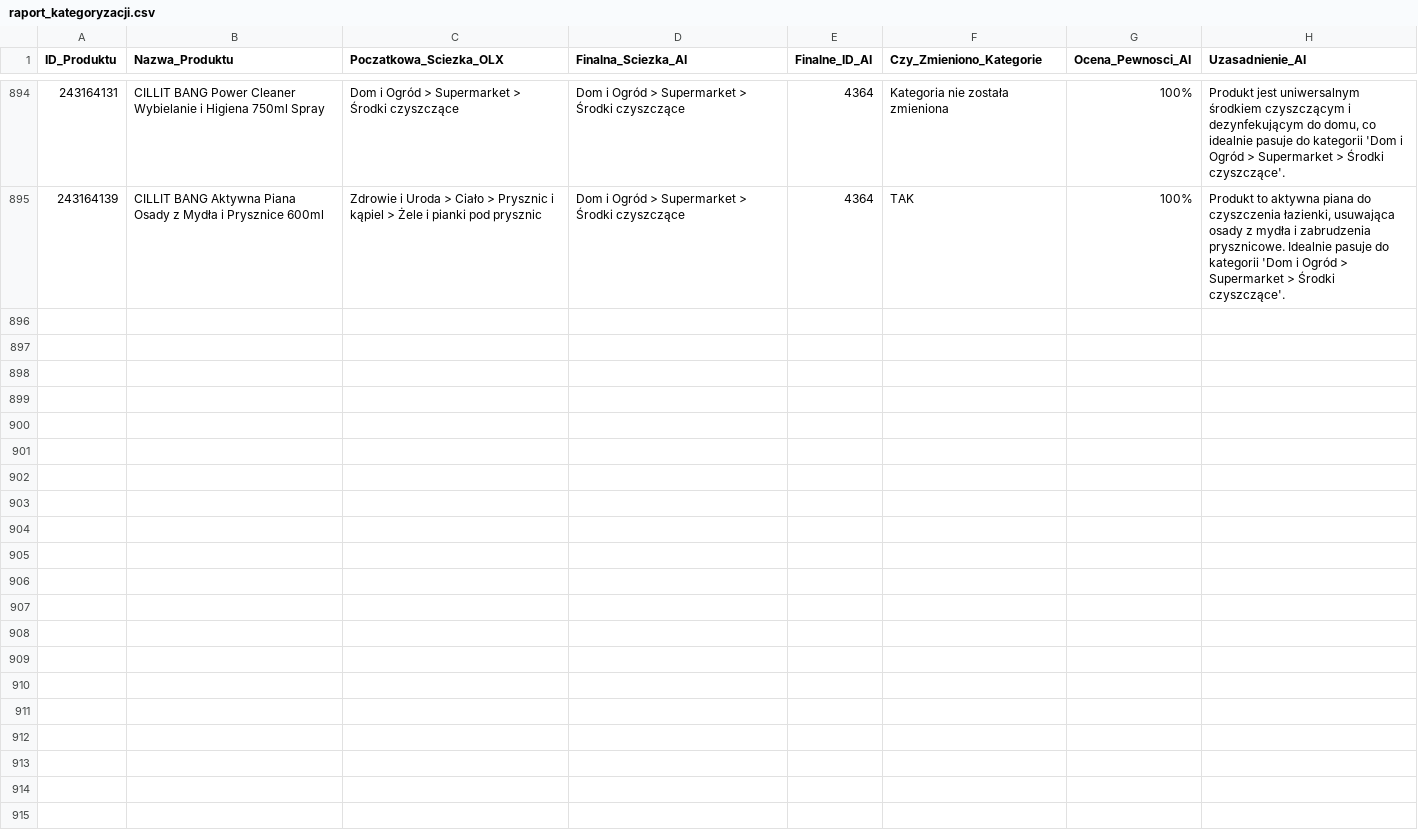
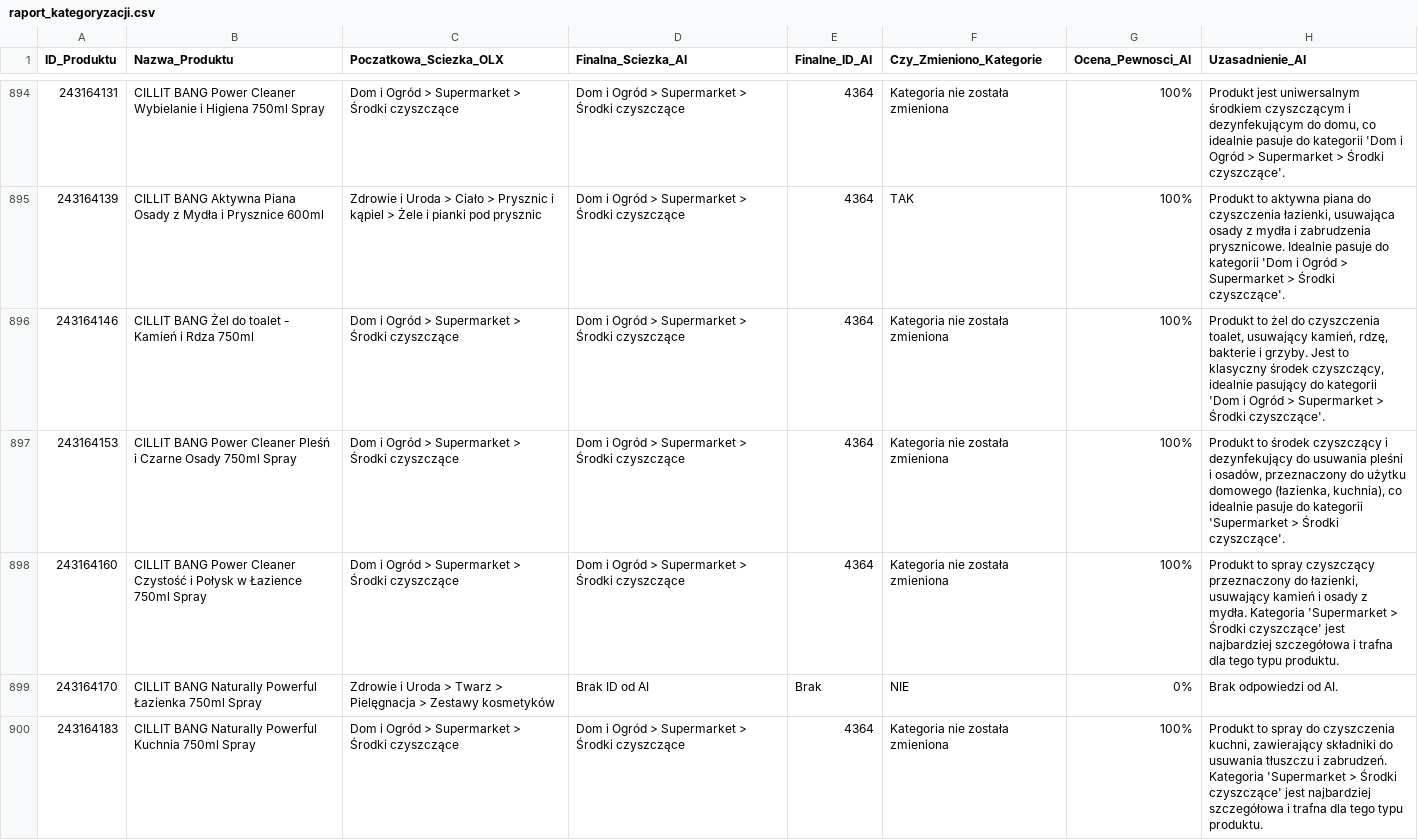
Before and after one commit to amikamik/olx-kategoryzator, a CSV file: output/raport_kategoryzacji.csv, drawn as a sheet; only a part is shown, gaps mark what is left out; the diff covers the shown part only.

```diff
--- a/output/raport_kategoryzacji.csv
+++ b/output/raport_kategoryzacji.csv
@@ -895 +895,6 @@
 243164139;CILLIT BANG Aktywna Piana Osady z Mydła i Prysznice 600ml;Zdrowie i Uroda > Ciało > Prysznic i kąpiel > Żele i pianki pod prysznic;Dom i Ogród > Supermarket > Środki czyszczące;4364;TAK;100%;Produkt to aktywna piana do czyszczenia łazienki, usuwająca osady z mydła i zabrudzenia prysznicowe. Idealnie pasuje do kategorii 'Dom i Ogród > Supermarket > Środki czyszczące'.
+243164146;CILLIT BANG Żel do toalet - Kamień i Rdza 750ml;Dom i Ogród > Supermarket > Środki czyszczące;Dom i Ogród > Supermarket > Środki czyszczące;4364;Kategoria nie została zmieniona;100%;Produkt to żel do czyszczenia toalet, usuwający kamień, rdzę, bakterie i grzyby. Jest to klasyczny środek czyszczący, idealnie pasujący do kategorii 'Dom i Ogród > Supermarket > Środki czyszczące'.
+243164153;CILLIT BANG Power Cleaner Pleśń i Czarne Osady 750ml Spray;Dom i Ogród > Supermarket > Środki czyszczące;Dom i Ogród > Supermarket > Środki czyszczące;4364;Kategoria nie została zmieniona;100%;Produkt to środek czyszczący i dezynfekujący do usuwania pleśni i osadów, przeznaczony do użytku domowego (łazienka, kuchnia), co idealnie pasuje do kategorii 'Supermarket > Środki czyszczące'.
+243164160;CILLIT BANG Power Cleaner Czystość i Połysk w Łazience 750ml Spray;Dom i Ogród > Supermarket > Środki czyszczące;Dom i Ogród > Supermarket > Środki czyszczące;4364;Kategoria nie została zmieniona;100%;Produkt to spray czyszczący przeznaczony do łazienki, usuwający kamień i osady z mydła. Kategoria 'Supermarket > Środki czyszczące' jest najbardziej szczegółowa i trafna dla tego typu produktu.
+243164170;CILLIT BANG Naturally Powerful Łazienka 750ml Spray;Zdrowie i Uroda > Twarz > Pielęgnacja > Zestawy kosmetyków;Brak ID od AI;Brak;NIE;0%;Brak odpowiedzi od AI.
+243164183;CILLIT BANG Naturally Powerful Kuchnia 750ml Spray;Dom i Ogród > Supermarket > Środki czyszczące;Dom i Ogród > Supermarket > Środki czyszczące;4364;Kategoria nie została zmieniona;100%;Produkt to spray do czyszczenia kuchni, zawierający składniki do usuwania tłuszczu i zabrudzeń. Kategoria 'Supermarket > Środki czyszczące' jest najbardziej szczegółowa i trafna dla tego typu produktu.
```
Also changed, not shown: 5 added rows elsewhere in this file, 4 other files.
